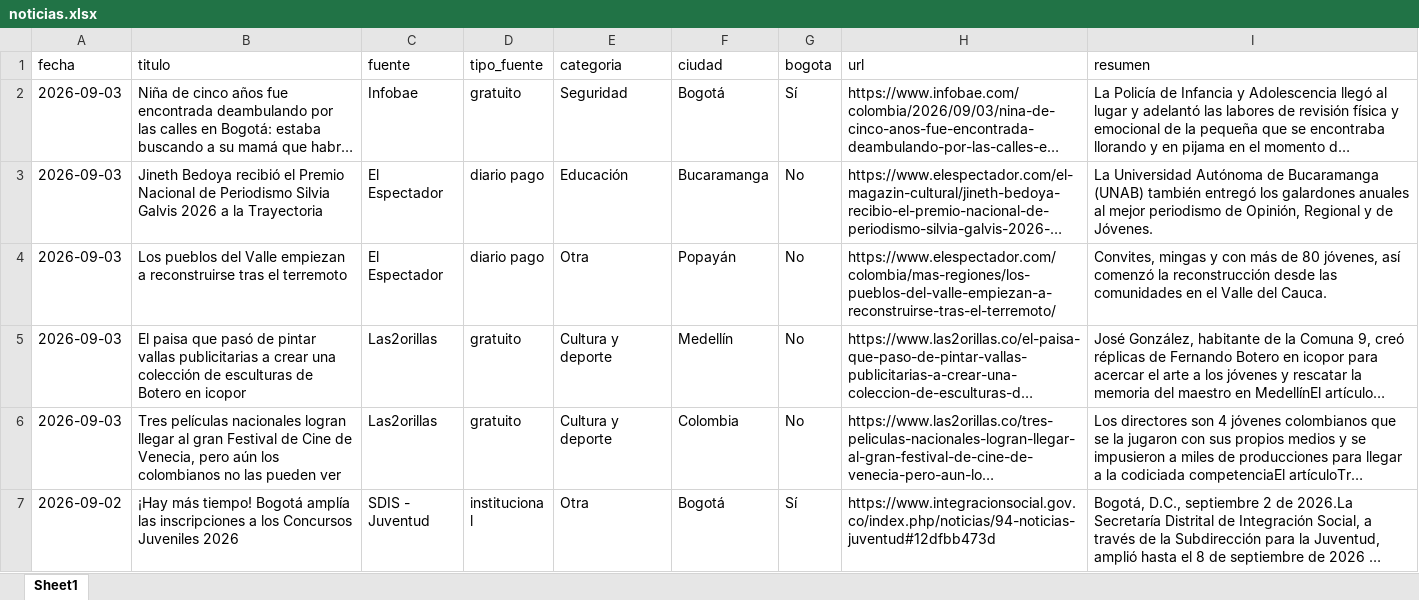
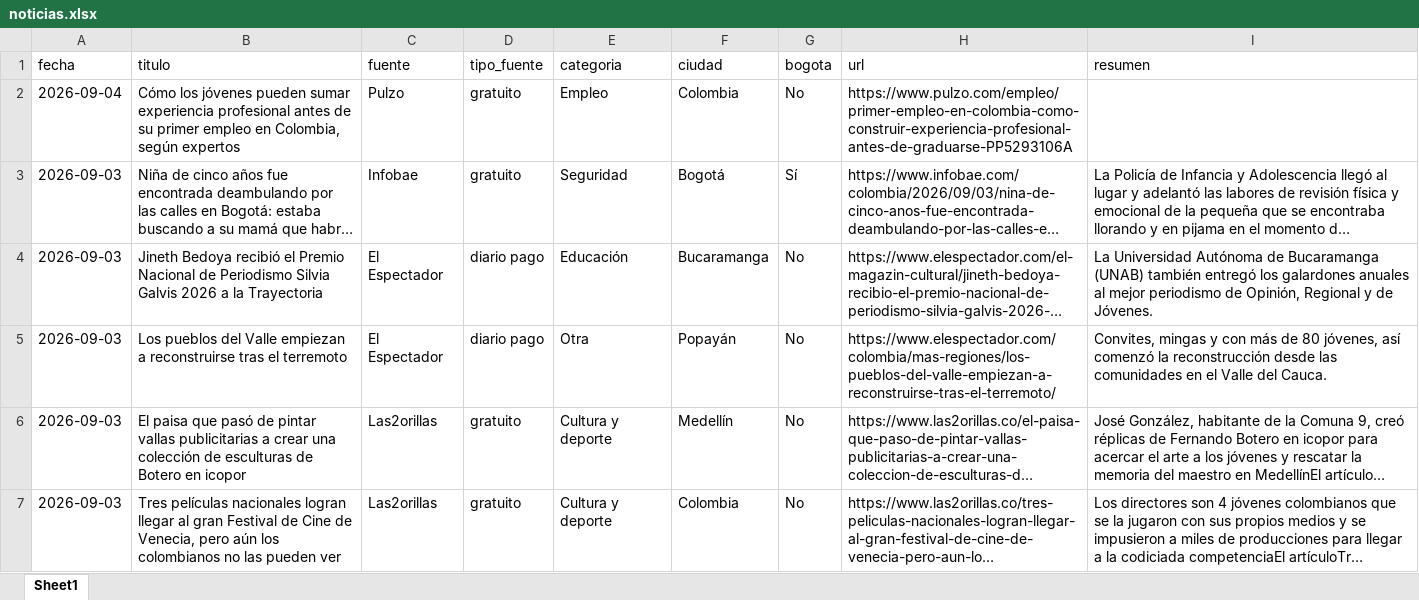
Before and after one commit to CarolinaHernandez2019/-monitoreo-noticias-juventud, an Excel workbook: data/noticias.xlsx, sheet Sheet1, drawn as a sheet; only a part is shown; the shorter side is filled out with more unchanged rows; long unchanged cells end in …; values as stored, in another font and other column widths than the file's, no borders; the diff covers the shown part only; the diff names each change by its address in the sheet, - before the commit and + after, or states it on an @@ line.

```diff
--- a/data/noticias.xlsx (sheet Sheet1)
+++ b/data/noticias.xlsx (sheet Sheet1)
+row 2: 2026-09-04 | Cómo los jóvenes pueden sumar experiencia profesional antes de su primer empleo en Colombia, según expertos | Pulzo | gratuito | Empleo | Colombia | No | https://www.pulzo.com/empleo/primer-empleo-en-colombia-como-construir-experiencia-profesional-antes-de-graduarse-PP5293106A
```
Also changed, not shown: 3 removed rows elsewhere in this sheet.
